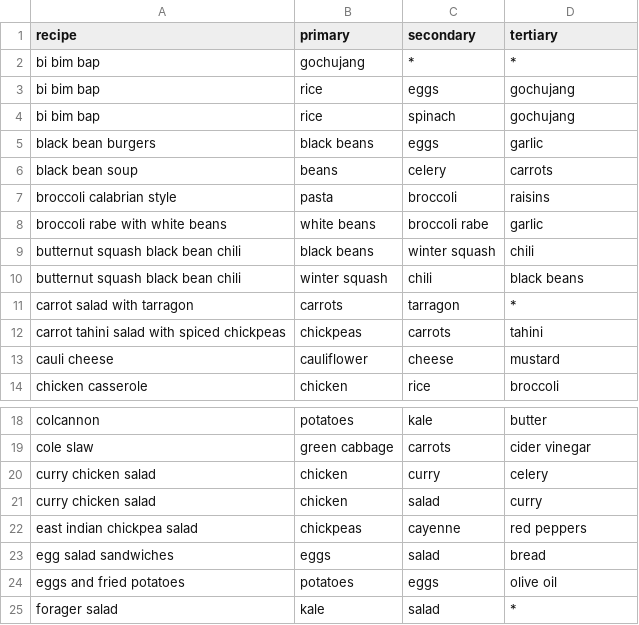
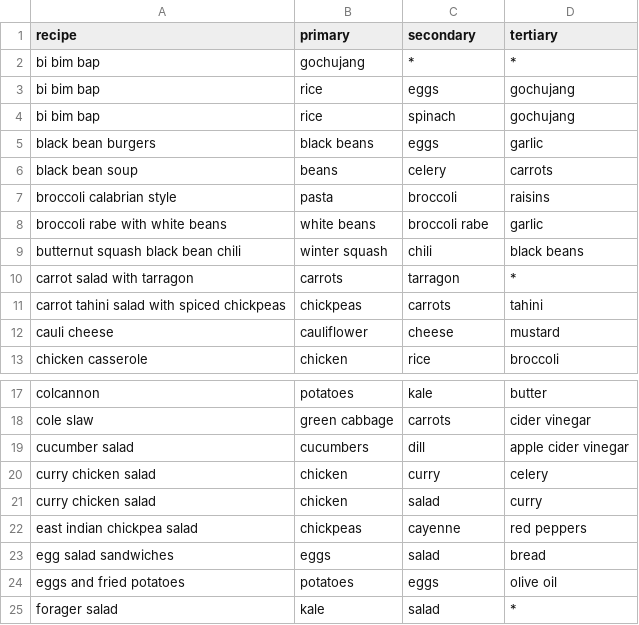
Before and after one commit to vielmetti/menu-planner, a CSV file: dice/menu-suggest.csv, drawn as a sheet; only a part is shown, gaps mark what is left out.

Commit message:
add dill, uniq recipes
Signed-off-by: Edward Vielmetti <edward.vielmetti@gmail.com>

```diff
--- a/dice/menu-suggest.csv
+++ b/dice/menu-suggest.csv
@@ -8,3 +8,2 @@ broccoli calabrian style,pasta,broccoli,raisins
 broccoli rabe with white beans,white beans,broccoli rabe,garlic
-butternut squash black bean chili,black beans,winter squash,chili
 butternut squash black bean chili,winter squash,chili,black beans
@@ -19,2 +18,3 @@ colcannon,potatoes,kale,butter
 cole slaw,green cabbage,carrots,cider vinegar
+cucumber salad,cucumbers,dill,apple cider vinegar
 curry chicken salad,chicken,curry,celery
```
Also changed, not shown: 1 other file.
